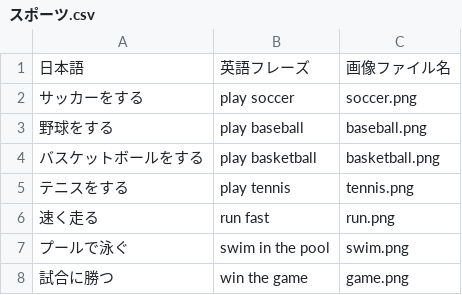
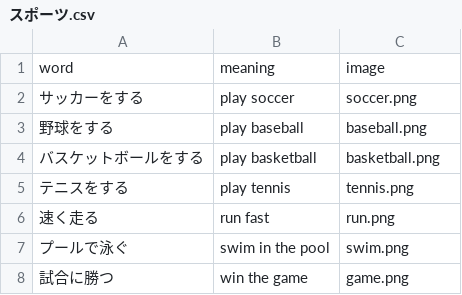
Before and after one commit to k2poo/word-app, a CSV file: lists/スポーツ.csv, drawn as a sheet; removed rows and columns are numbered as before the commit, all else as after; the diff names each change by its address in the sheet, - before the commit and + after, or states it on an @@ line.

```diff
--- a/lists/スポーツ.csv
+++ b/lists/スポーツ.csv
-row 1: 日本語 | 英語フレーズ | 画像ファイル名
+row 1: word | meaning | image
```
Also changed, not shown: lists/休日.csv, lists/夜のルーティン.csv, 8 other files.
